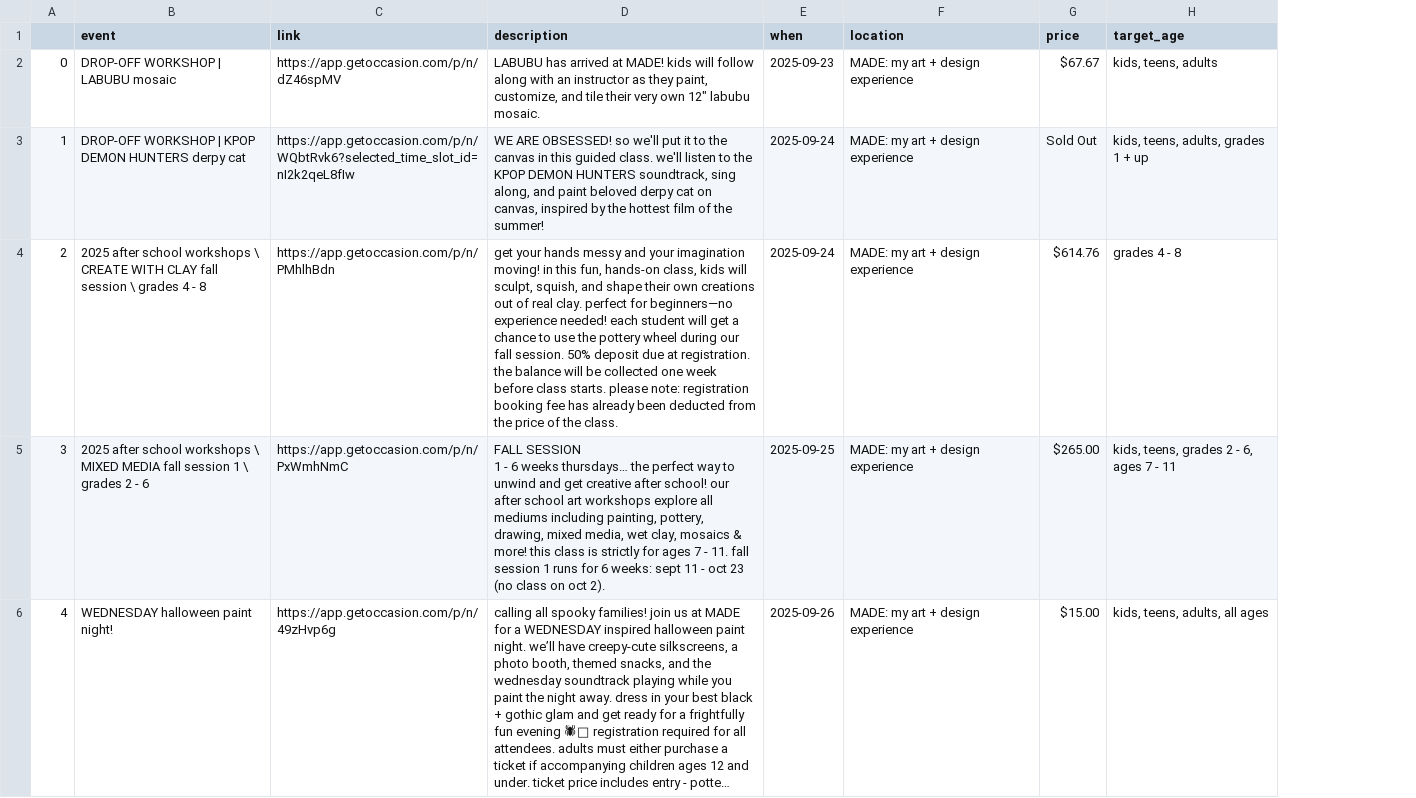
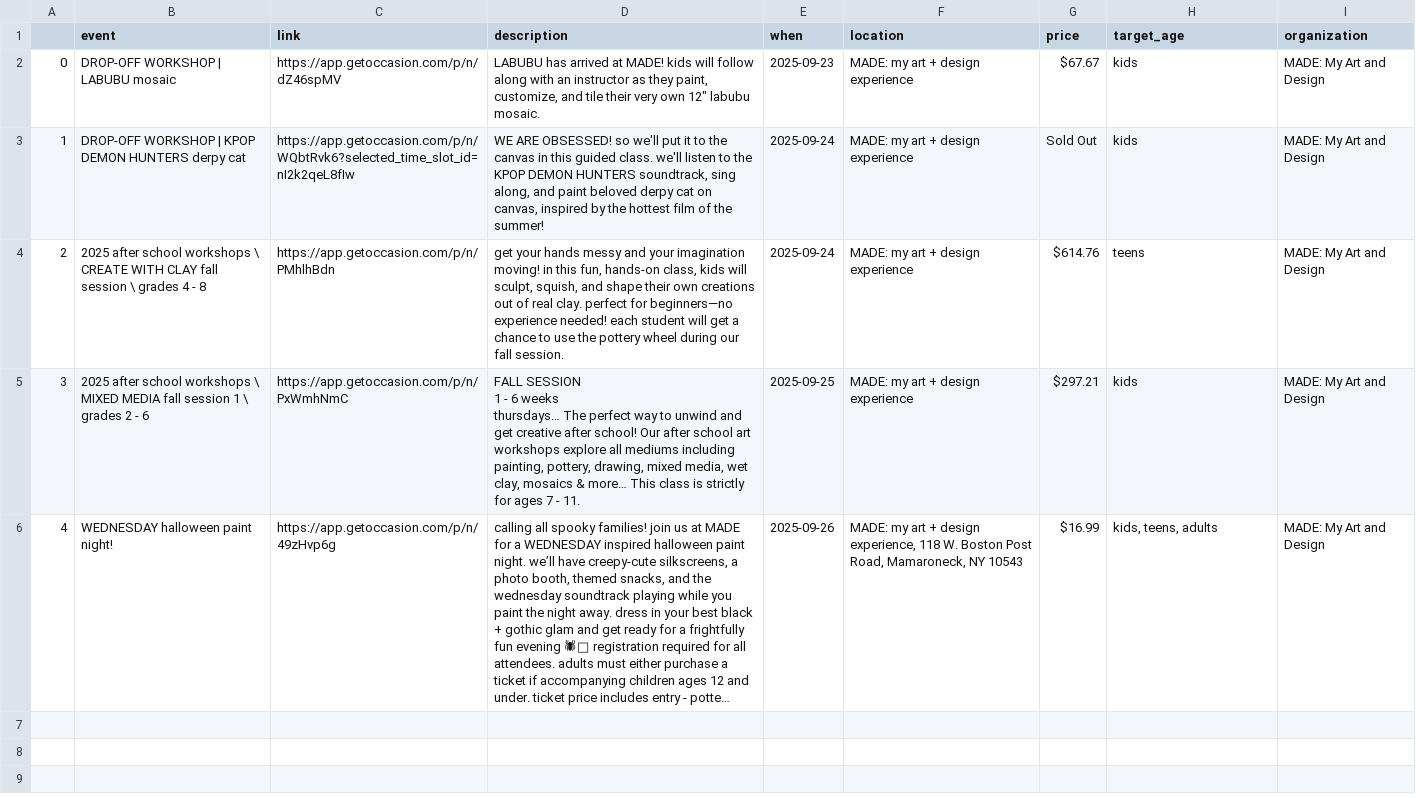
Before and after one commit to superlou/lmc-local-scraper, a CSV file: gen/made_art.csv, drawn as a sheet; long unchanged cells end in …; ↵ is a line break in a cell; the diff names each change by its address in the sheet, - before the commit and + after, or states it on an @@ line.

```diff
--- a/gen/made_art.csv
+++ b/gen/made_art.csv
+column I (organization), rows 2-6: all MADE: My Art and Design
-H2 (target_age): kids, teens, adults
+H2 (target_age): kids
-H3 (target_age): kids, teens, adults, grades 1 + up
+H3 (target_age): kids
-D4 (description): …fall session. 50% deposit due at registration. the balance will be collected one week before class starts. please note: registration booking fee has already been deducted from the price of the class.
+D4 (description): …fall session.
-H4 (target_age): grades 4 - 8
+H4 (target_age): teens
-D5 (description): …weeks thursdays… the perfect way to unwind and get creative after school! our after school art workshops explore all mediums including painting, pottery, drawing, mixed media, wet clay, mosaics & more! this class is strictly for ages 7 - 11. fall session 1 runs for 6 weeks: sept 11 - oct 23 (no class on oct 2).
+D5 (description): …weeks ↵ thursdays… The perfect way to unwind and get creative after school! Our after school art workshops explore all mediums including painting, pottery, drawing, mixed media, wet clay, mosaics & more… This class is strictly for ages 7 - 11.
-G5 (price): $265.00
+G5 (price): $297.21
-H5 (target_age): kids, teens, grades 2 - 6, ages 7 - 11
+H5 (target_age): kids
-F6 (location): …+ design experience
+F6 (location): …+ design experience, 118 W. Boston Post Road, Mamaroneck, NY 10543
-G6 (price): $15.00
+G6 (price): $16.99
-H6 (target_age): kids, teens, adults, all ages
+H6 (target_age): kids, teens, adults
```
Also changed, not shown: gen/marlowe.csv, gen/vom.csv, 5 other files.
